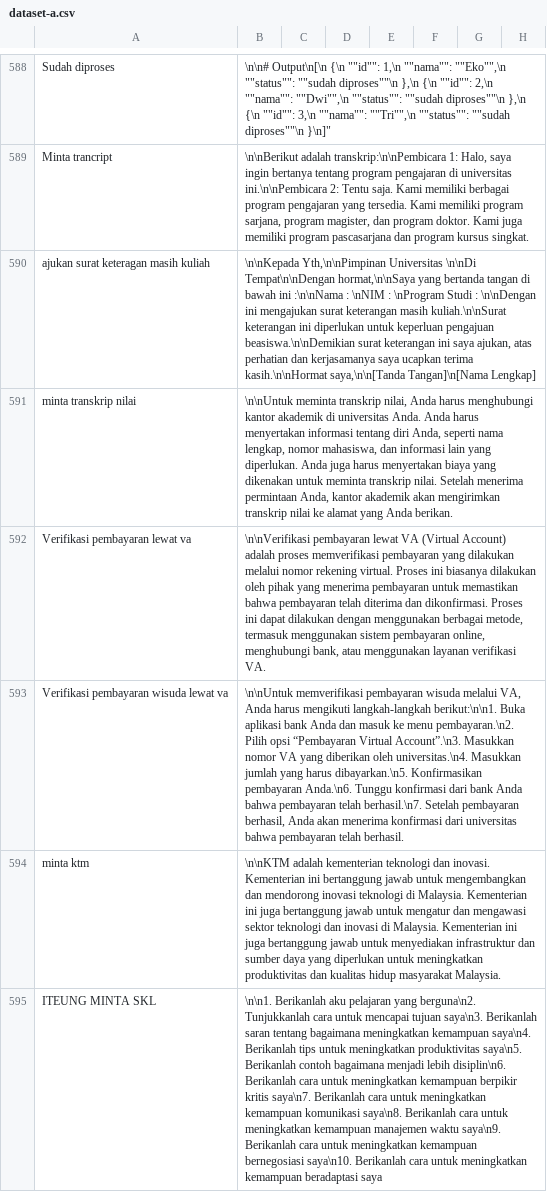
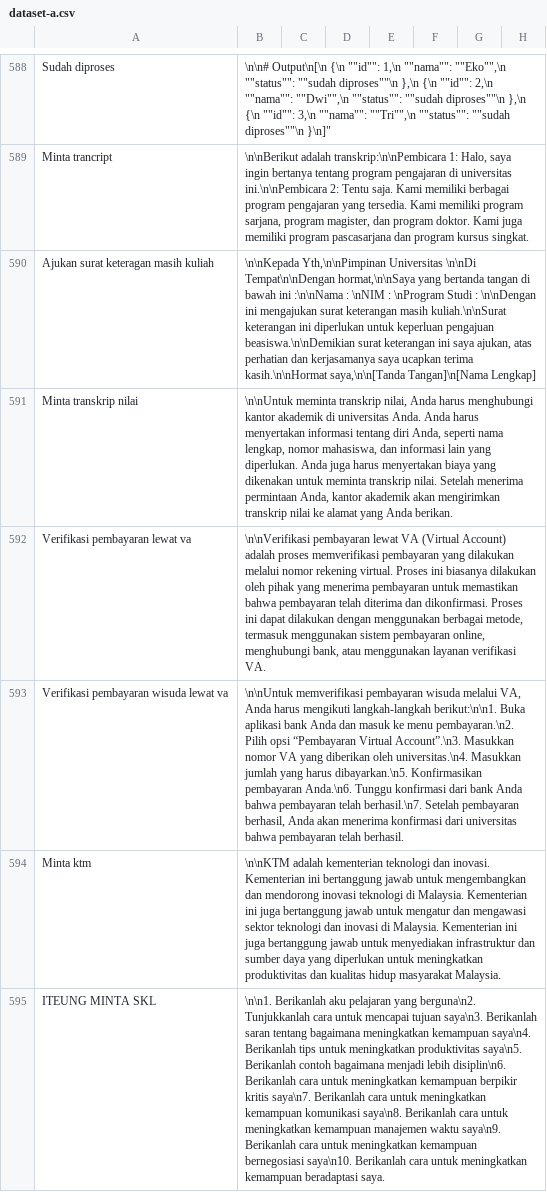
Before and after one commit to cerdas-buatan/dataset, a CSV file: dataset/dipa-cleaning 5252-6001/dataset-a.csv, drawn as a sheet; only a part is shown, gaps mark what is left out; the diff covers the shown part only; the diff names each change by its address in the sheet, - before the commit and + after, or states it on an @@ line.

Commit message:
cleaning1

```diff
--- a/dataset/dipa-cleaning 5252-6001/dataset-a.csv
+++ b/dataset/dipa-cleaning 5252-6001/dataset-a.csv
-A590: ajukan surat keteragan masih kuliah
+A590: Ajukan surat keteragan masih kuliah
-A591: minta transkrip nilai
+A591: Minta transkrip nilai
-A594: minta ktm
+A594: Minta ktm
-B595: …kemampuan beradaptasi saya
+B595: …kemampuan beradaptasi saya.
```
Also changed, not shown: 6 edited cells elsewhere in this file.
